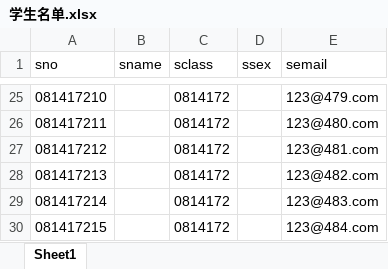
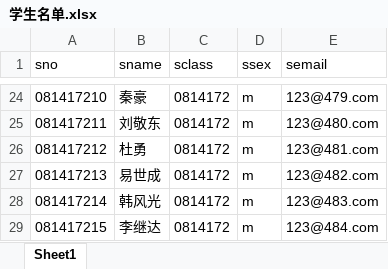
Before and after one commit to hncj-practice/course-analysis, an Excel workbook: 数据库/学生名单.xlsx, sheet Sheet1, drawn as a sheet; only a part is shown, gaps mark what is left out; values as stored, in another font and other column widths than the file's, no borders; addresses are those after the commit; the diff covers the shown part only; the diff names each change by its address in the sheet, - before the commit and + after, or states it on an @@ line.

```diff
--- a/数据库/学生名单.xlsx (sheet Sheet1)
+++ b/数据库/学生名单.xlsx (sheet Sheet1)
-B24 (sname): (empty)
+B24 (sname): 秦豪
-D24:D29 (ssex): (empty)
+D24:D29 (ssex): m
-B25 (sname): (empty)
+B25 (sname): 刘敬东
-B26 (sname): (empty)
+B26 (sname): 杜勇
-B27 (sname): (empty)
+B27 (sname): 易世成
-B28 (sname): (empty)
+B28 (sname): 韩风光
-B29 (sname): (empty)
+B29 (sname): 李继达
```
Also changed, not shown: 2 added rows, 3 removed rows and 40 edited cells elsewhere in this sheet, 数据库/教师名单.xlsx, 3 other files.
